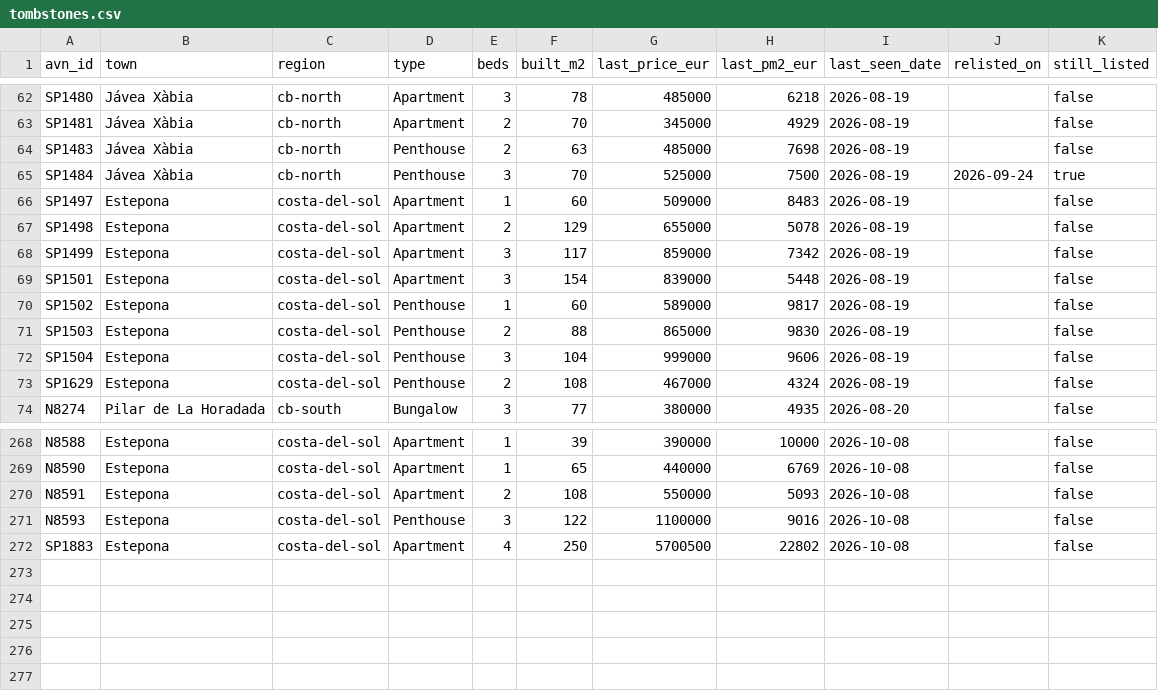
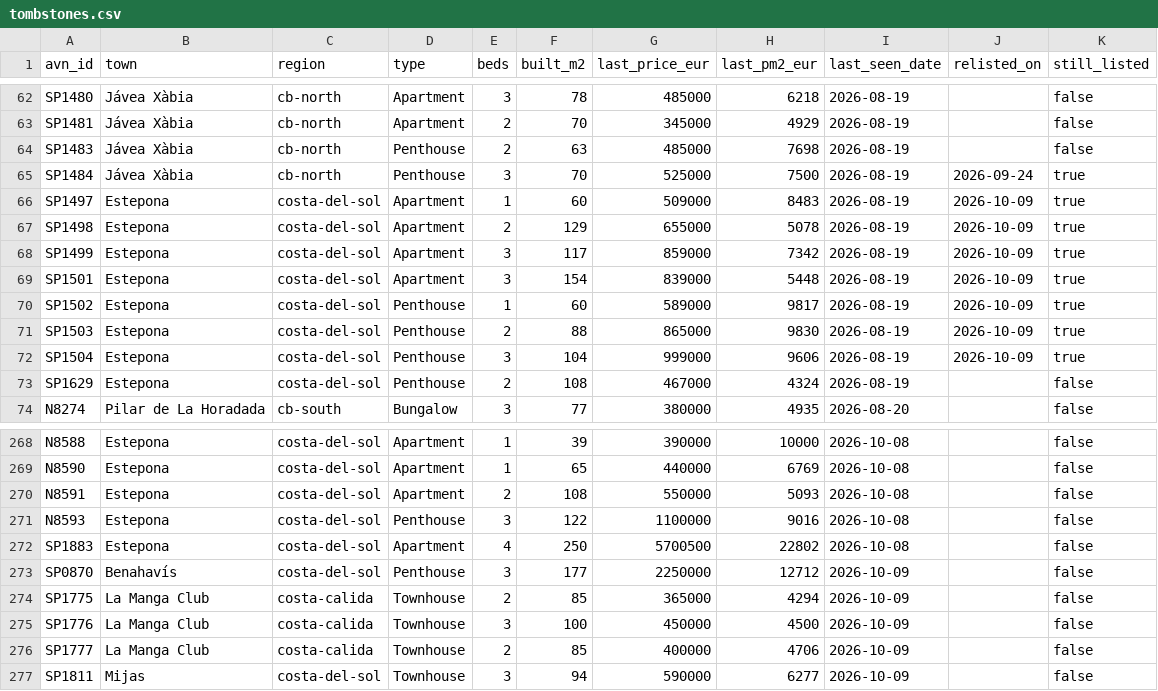
Before and after one commit to HenrikKolstad/avena-terminal, a CSV file: public/open-data/tombstones.csv, drawn as a sheet; only a part is shown, gaps mark what is left out.

```diff
--- a/public/open-data/tombstones.csv
+++ b/public/open-data/tombstones.csv
@@ -65,9 +65,9 @@ SP1483,Jávea Xàbia,cb-north,Penthouse,2,63,485000,7698,2026-08-19,,false
 SP1484,Jávea Xàbia,cb-north,Penthouse,3,70,525000,7500,2026-08-19,2026-09-24,true
-SP1497,Estepona,costa-del-sol,Apartment,1,60,509000,8483,2026-08-19,,false
-SP1498,Estepona,costa-del-sol,Apartment,2,129,655000,5078,2026-08-19,,false
-SP1499,Estepona,costa-del-sol,Apartment,3,117,859000,7342,2026-08-19,,false
-SP1501,Estepona,costa-del-sol,Apartment,3,154,839000,5448,2026-08-19,,false
-SP1502,Estepona,costa-del-sol,Penthouse,1,60,589000,9817,2026-08-19,,false
-SP1503,Estepona,costa-del-sol,Penthouse,2,88,865000,9830,2026-08-19,,false
-SP1504,Estepona,costa-del-sol,Penthouse,3,104,999000,9606,2026-08-19,,false
+SP1497,Estepona,costa-del-sol,Apartment,1,60,509000,8483,2026-08-19,2026-10-09,true
+SP1498,Estepona,costa-del-sol,Apartment,2,129,655000,5078,2026-08-19,2026-10-09,true
+SP1499,Estepona,costa-del-sol,Apartment,3,117,859000,7342,2026-08-19,2026-10-09,true
+SP1501,Estepona,costa-del-sol,Apartment,3,154,839000,5448,2026-08-19,2026-10-09,true
+SP1502,Estepona,costa-del-sol,Penthouse,1,60,589000,9817,2026-08-19,2026-10-09,true
+SP1503,Estepona,costa-del-sol,Penthouse,2,88,865000,9830,2026-08-19,2026-10-09,true
+SP1504,Estepona,costa-del-sol,Penthouse,3,104,999000,9606,2026-08-19,2026-10-09,true
 SP1629,Estepona,costa-del-sol,Penthouse,2,108,467000,4324,2026-08-19,,false
@@ -272 +272,6 @@ N8593,Estepona,costa-del-sol,Penthouse,3,122,1100000,9016,2026-10-08,,false
 SP1883,Estepona,costa-del-sol,Apartment,4,250,5700500,22802,2026-10-08,,false
+SP0870,Benahavís,costa-del-sol,Penthouse,3,177,2250000,12712,2026-10-09,,false
+SP1775,La Manga Club,costa-calida,Townhouse,2,85,365000,4294,2026-10-09,,false
+SP1776,La Manga Club,costa-calida,Townhouse,3,100,450000,4500,2026-10-09,,false
+SP1777,La Manga Club,costa-calida,Townhouse,2,85,400000,4706,2026-10-09,,false
+SP1811,Mijas,costa-del-sol,Townhouse,3,94,590000,6277,2026-10-09,,false
```
Also changed, not shown: public/open-data/movement-ledger.csv, public/open-data/moves.csv, 6 other files.
